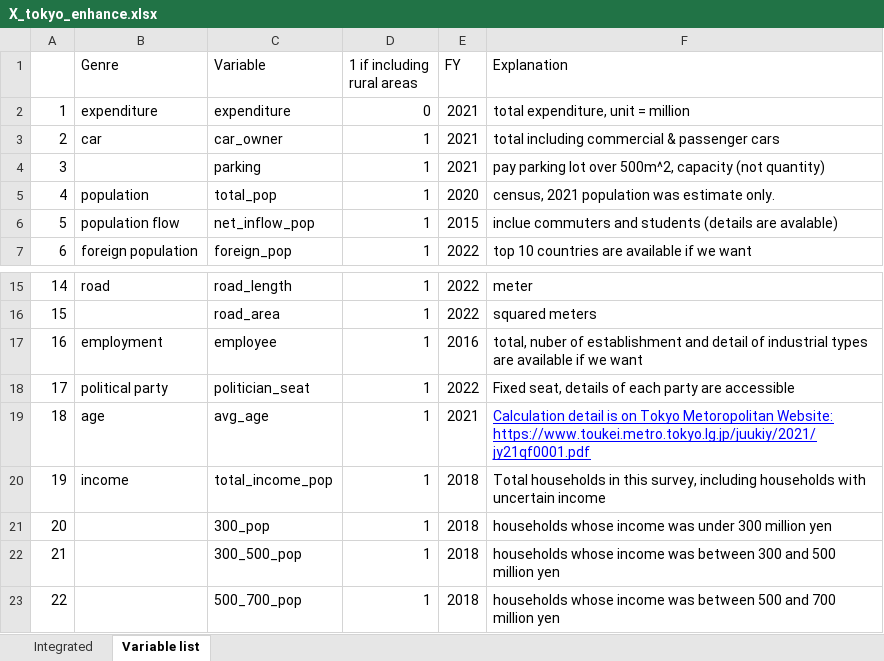
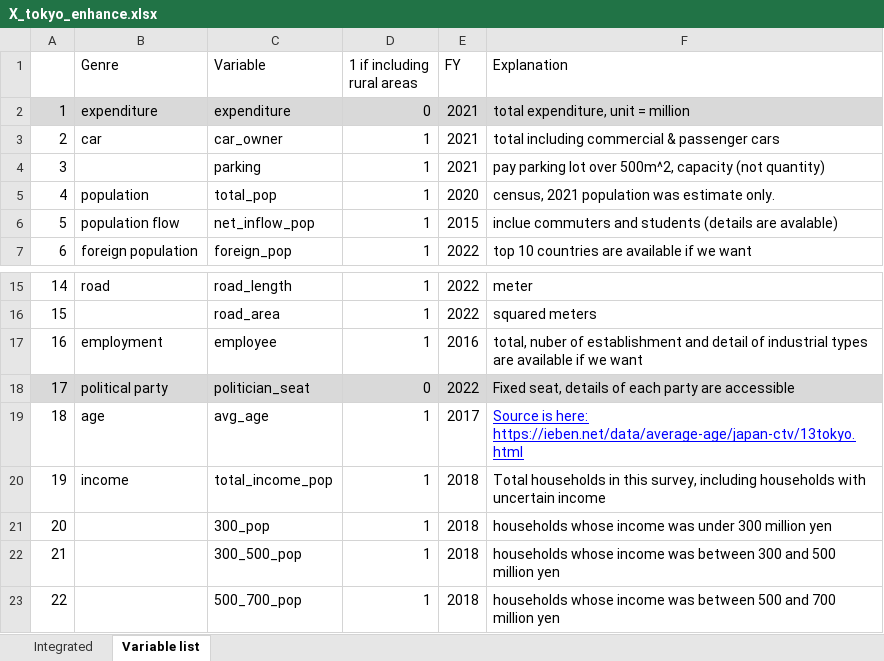
Before and after one commit to yimurayimura/GIS-Final-Project, an Excel workbook: X_tokyo_enhance.xlsx, sheet Variable list, drawn as a sheet; only a part is shown, gaps mark what is left out; values as stored, in another font and other column widths than the file's, no borders; charts and pictures not drawn; the diff names each change by its address in the sheet, - before the commit and + after, or states it on an @@ line.

```diff
--- a/X_tokyo_enhance.xlsx (sheet Variable list)
+++ b/X_tokyo_enhance.xlsx (sheet Variable list)
-A2:F2 fill: none
+A2:F2 fill: #D9D9D9
-A18:F18 fill: none
+A18:F18 fill: #D9D9D9
-D18 (1 if including rural areas): 1
+D18 (1 if including rural areas): 0
-E19 (FY): 2021
+E19 (FY): 2017
-F19 (Explanation): Calculation detail is on Tokyo Metoropolitan Website: https://www.toukei.metro.tokyo.lg.jp/juukiy/2021/jy21qf0001.pdf
+F19 (Explanation): Source is here: https://ieben.net/data/average-age/japan-ctv/13tokyo.html
```
Also changed, not shown: sheet Integrated, charts or pictures.
